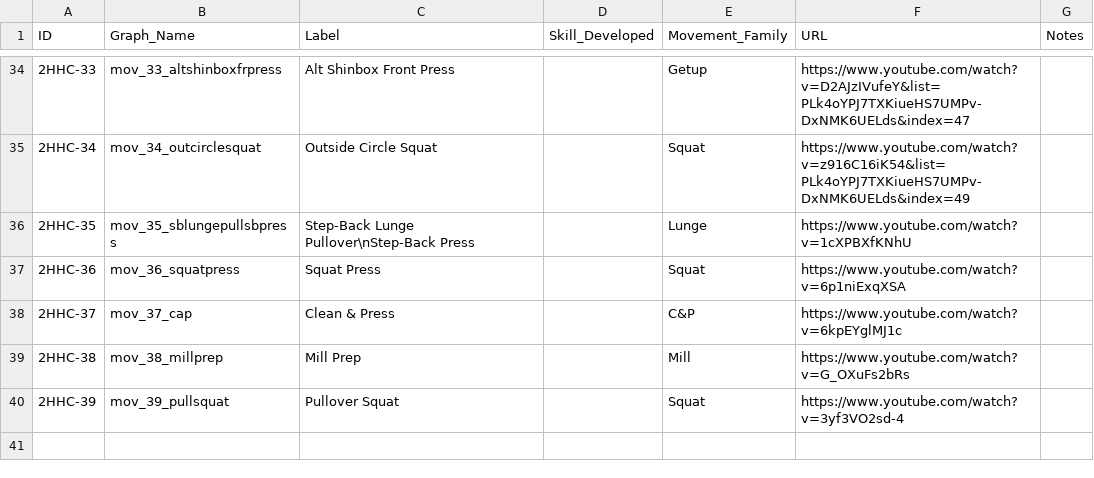
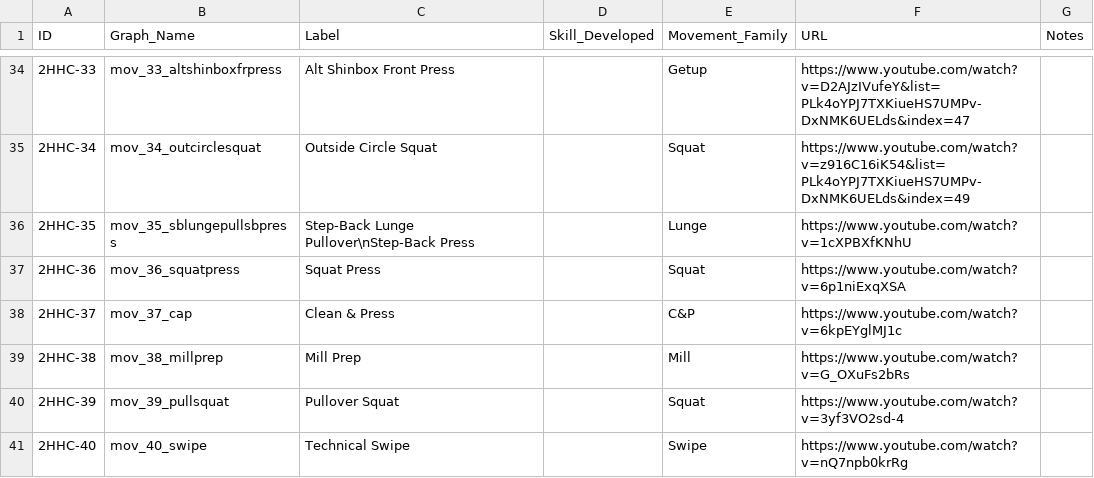
Before and after one commit to dznz/wildman-skill-trees, a CSV file: src/hc/hc_2h_progression.csv, drawn as a sheet; only a part is shown, gaps mark what is left out.

Commit message:
feat(hc_2h_progression): add 2HHC-40

```diff
--- a/src/hc/hc_2h_progression.csv
+++ b/src/hc/hc_2h_progression.csv
@@ -40 +40,2 @@ ID,Graph_Name,Label,Skill_Developed,Movement_Family,URL,Notes
 2HHC-39,mov_39_pullsquat,Pullover Squat,,Squat,https://www.youtube.com/watch?v=3yf3VO2sd-4,
+2HHC-40,mov_40_swipe,Technical Swipe,,Swipe,https://www.youtube.com/watch?v=nQ7npb0krRg
```
Also changed, not shown: 6 other files.
